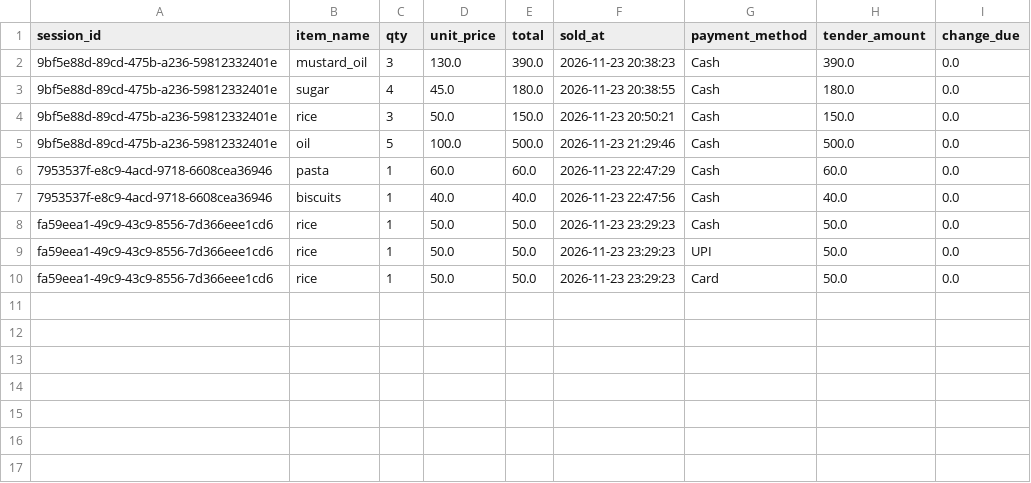
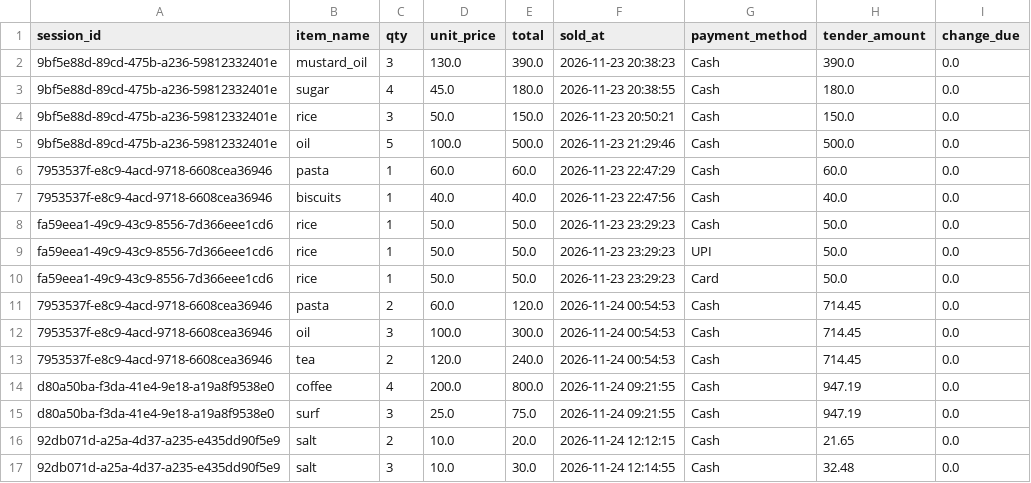
Before and after one commit to sarbajitroy607-hub/Grossary-Management-python, a CSV file: data/sales.csv, drawn as a sheet.

```diff
--- a/data/sales.csv
+++ b/data/sales.csv
@@ -10 +10,8 @@ fa59eea1-49c9-43c9-8556-7d366eee1cd6,rice,1,50.0,50.0,2026-11-23 23:29:23,UPI,50
 fa59eea1-49c9-43c9-8556-7d366eee1cd6,rice,1,50.0,50.0,2026-11-23 23:29:23,Card,50.0,0.0
+7953537f-e8c9-4acd-9718-6608cea36946,pasta,2,60.0,120.0,2026-11-24 00:54:53,Cash,714.45,0.0
+7953537f-e8c9-4acd-9718-6608cea36946,oil,3,100.0,300.0,2026-11-24 00:54:53,Cash,714.45,0.0
+7953537f-e8c9-4acd-9718-6608cea36946,tea,2,120.0,240.0,2026-11-24 00:54:53,Cash,714.45,0.0
+d80a50ba-f3da-41e4-9e18-a19a8f9538e0,coffee,4,200.0,800.0,2026-11-24 09:21:55,Cash,947.19,0.0
+d80a50ba-f3da-41e4-9e18-a19a8f9538e0,surf,3,25.0,75.0,2026-11-24 09:21:55,Cash,947.19,0.0
+92db071d-a25a-4d37-a235-e435dd90f5e9,salt,2,10.0,20.0,2026-11-24 12:12:15,Cash,21.65,0.0
+92db071d-a25a-4d37-a235-e435dd90f5e9,salt,3,10.0,30.0,2026-11-24 12:14:55,Cash,32.48,0.0
```
Also changed, not shown: data/products.csv, 5 other files.
